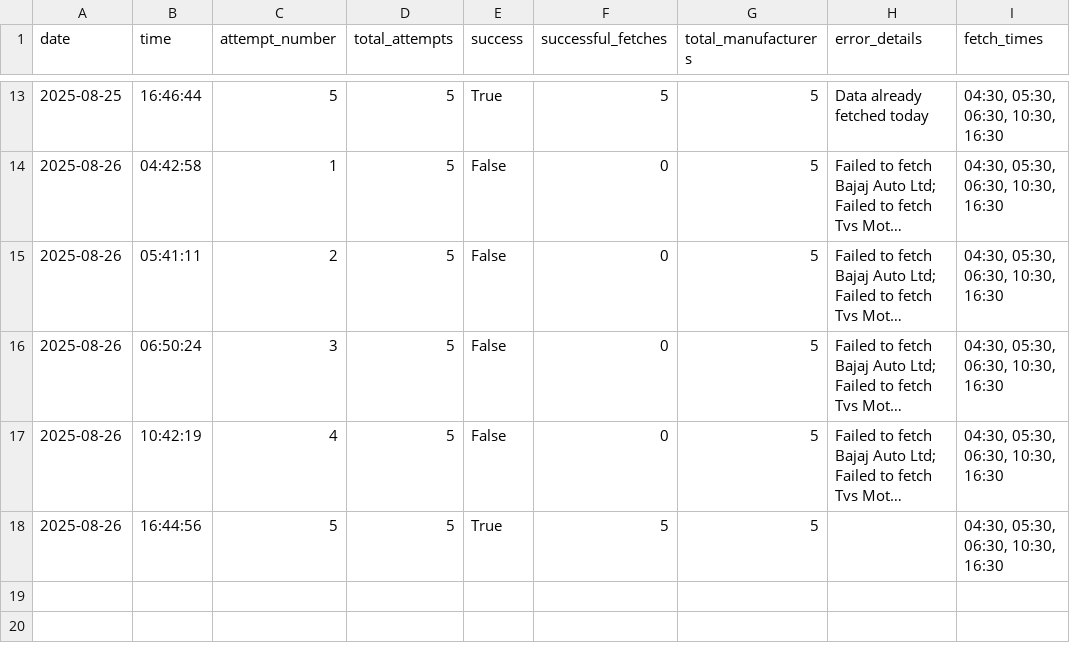
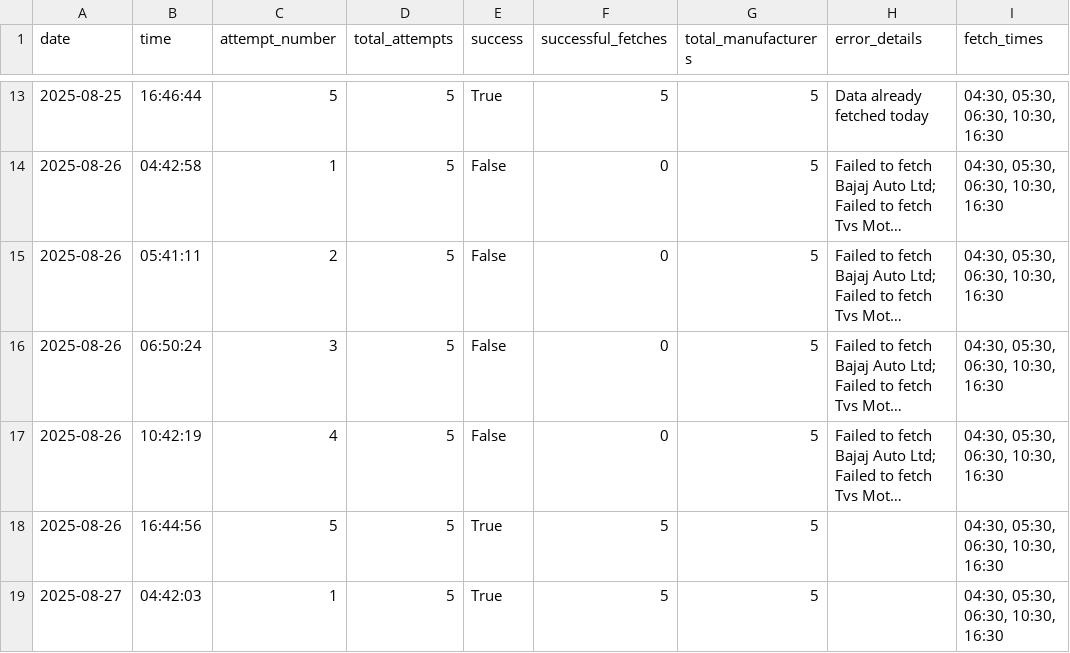
Before and after one commit to NoSkillGuy/vehicle-reg-tracker, a CSV file: data/fetch_log.csv, drawn as a sheet; only a part is shown, gaps mark what is left out; long unchanged cells end in ….

```diff
--- a/data/fetch_log.csv
+++ b/data/fetch_log.csv
@@ -18 +18,2 @@ date,time,attempt_number,total_attempts,success,successful_fetches,total_manufac
 2025-08-26,16:44:56,5,5,True,5,5,,"04:30, 05:30, 06:30, 10:30, 16:30"
+2025-08-27,04:42:03,1,5,True,5,5,,"04:30, 05:30, 06:30, 10:30, 16:30"
```
Also changed, not shown: data/ather_energy_two_wheeler_data.csv, data/bajaj_auto_two_wheeler_data.csv, 6 other files.
